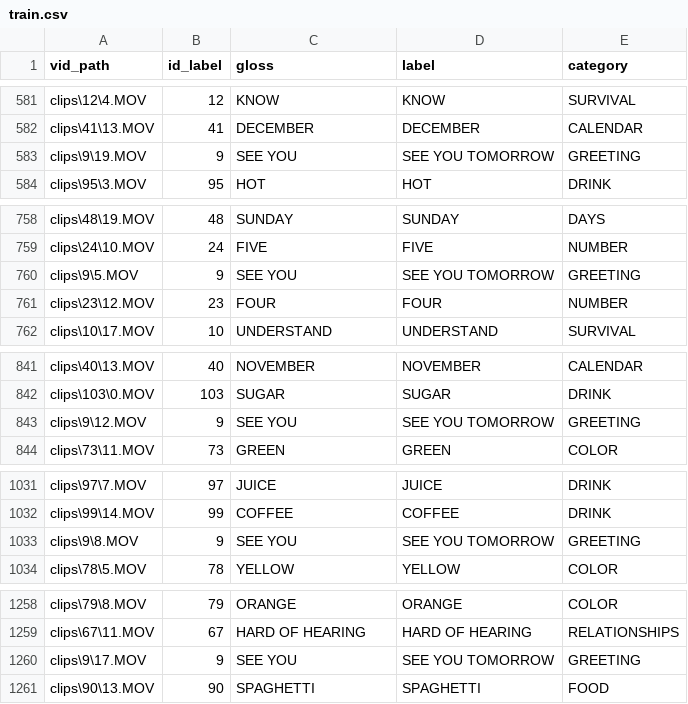
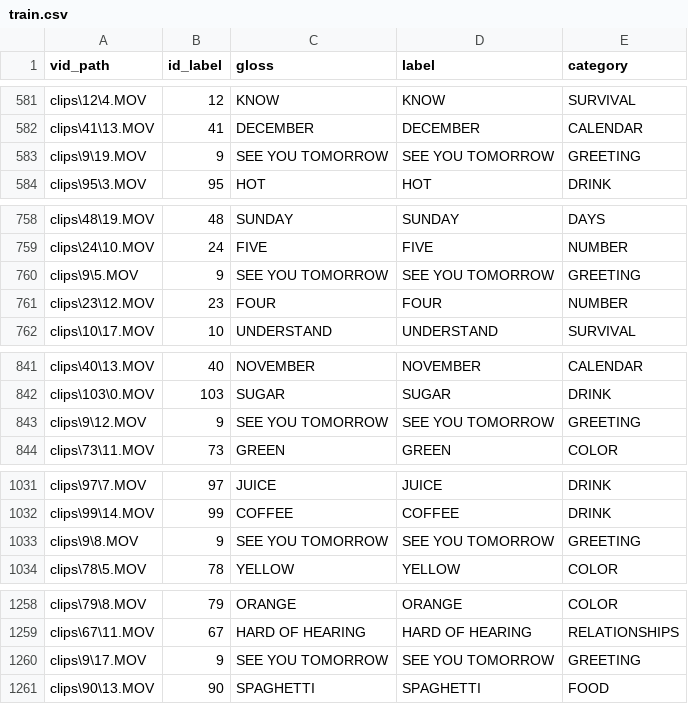
Before and after one commit to JarrettTo/TinyFSL, a CSV file: fsl-105/train.csv, drawn as a sheet; only a part is shown, gaps mark what is left out; the diff covers the shown part only.

Commit message:
edited gloss for see you tomorrow

```diff
--- a/fsl-105/train.csv
+++ b/fsl-105/train.csv
@@ -582,3 +582,3 @@ clips\12\4.MOV,12,KNOW,KNOW,SURVIVAL
 clips\41\13.MOV,41,DECEMBER,DECEMBER,CALENDAR
-clips\9\19.MOV,9,SEE YOU,SEE YOU TOMORROW,GREETING
+clips\9\19.MOV,9,SEE YOU TOMORROW,SEE YOU TOMORROW,GREETING
 clips\95\3.MOV,95,HOT,HOT,DRINK
@@ -759,3 +759,3 @@ clips\48\19.MOV,48,SUNDAY,SUNDAY,DAYS
 clips\24\10.MOV,24,FIVE,FIVE,NUMBER
-clips\9\5.MOV,9,SEE YOU,SEE YOU TOMORROW,GREETING
+clips\9\5.MOV,9,SEE YOU TOMORROW,SEE YOU TOMORROW,GREETING
 clips\23\12.MOV,23,FOUR,FOUR,NUMBER
@@ -842,3 +842,3 @@ clips\40\13.MOV,40,NOVEMBER,NOVEMBER,CALENDAR
 clips\103\0.MOV,103,SUGAR,SUGAR,DRINK
-clips\9\12.MOV,9,SEE YOU,SEE YOU TOMORROW,GREETING
+clips\9\12.MOV,9,SEE YOU TOMORROW,SEE YOU TOMORROW,GREETING
 clips\73\11.MOV,73,GREEN,GREEN,COLOR
@@ -1032,3 +1032,3 @@ clips\97\7.MOV,97,JUICE,JUICE,DRINK
 clips\99\14.MOV,99,COFFEE,COFFEE,DRINK
-clips\9\8.MOV,9,SEE YOU,SEE YOU TOMORROW,GREETING
+clips\9\8.MOV,9,SEE YOU TOMORROW,SEE YOU TOMORROW,GREETING
 clips\78\5.MOV,78,YELLOW,YELLOW,COLOR
@@ -1259,3 +1259,3 @@ clips\79\8.MOV,79,ORANGE,ORANGE,COLOR
 clips\67\11.MOV,67,HARD OF HEARING,HARD OF HEARING,RELATIONSHIPS
-clips\9\17.MOV,9,SEE YOU,SEE YOU TOMORROW,GREETING
+clips\9\17.MOV,9,SEE YOU TOMORROW,SEE YOU TOMORROW,GREETING
 clips\90\13.MOV,90,SPAGHETTI,SPAGHETTI,FOOD
```
Also changed, not shown: 11 edited cells elsewhere in this file, fsl-105/test.csv.
